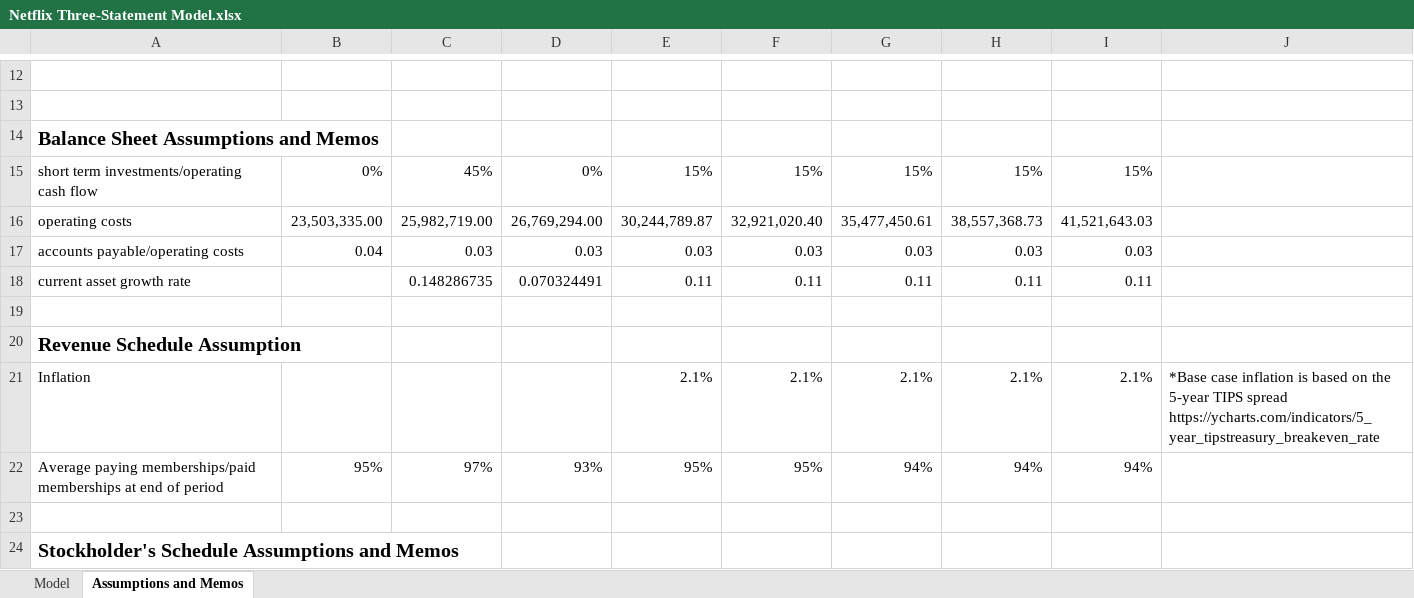
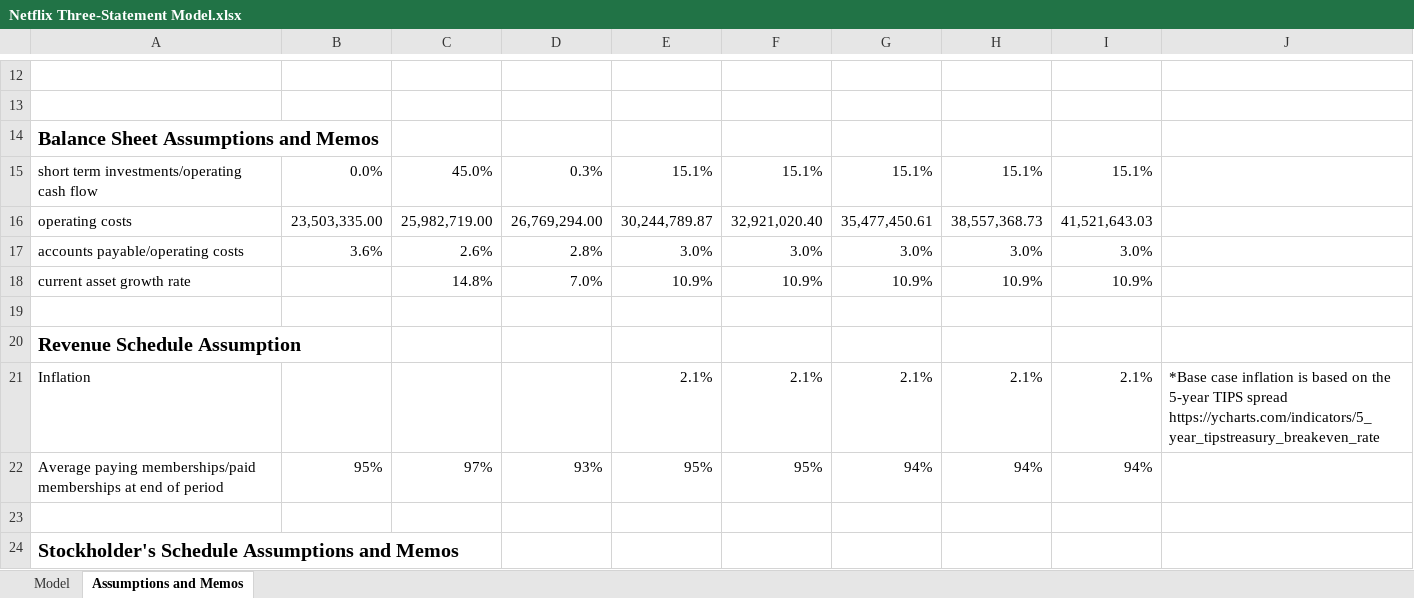
Before and after one commit to francis628/Netflix-Financial-Model, an Excel workbook: Netflix Three-Statement Model.xlsx, sheet Assumptions and Memos, drawn as a sheet; only a part is shown, gaps mark what is left out; values as stored, in another font and other column widths than the file's, no borders; the diff covers the shown part only; the diff names each change by its address in the sheet, - before the commit and + after, or states it on an @@ line.

Commit message:
Add files via upload

```diff
--- a/Netflix Three-Statement Model.xlsx (sheet Assumptions and Memos)
+++ b/Netflix Three-Statement Model.xlsx (sheet Assumptions and Memos)
-B15: 0%
+B15: 0.0%
-C15: 45%
+C15: 45.0%
-D15: 0%
+D15: 0.3%
-E15: 15%
+E15: 15.1%
-F15: 15%
+F15: 15.1%
-G15: 15%
+G15: 15.1%
-H15: 15%
+H15: 15.1%
-I15: 15%
+I15: 15.1%
-B17: 0.04
+B17: 3.6%
-C17: 0.03
+C17: 2.6%
-D17: 0.03
+D17: 2.8%
-E17: 0.03
+E17: 3.0%
-F17: 0.03
+F17: 3.0%
-G17: 0.03
+G17: 3.0%
-H17: 0.03
+H17: 3.0%
-I17: 0.03
+I17: 3.0%
-C18: 0.148286735
+C18: 14.8%
-D18: 0.070324491
+D18: 7.0%
-E18: 0.11
+E18: 10.9%
-F18: 0.11
+F18: 10.9%
-G18: 0.11
+G18: 10.9%
-H18: 0.11
+H18: 10.9%
-I18: 0.11
+I18: 10.9%
```
Also changed, not shown: 26 edited cells elsewhere in this sheet.
